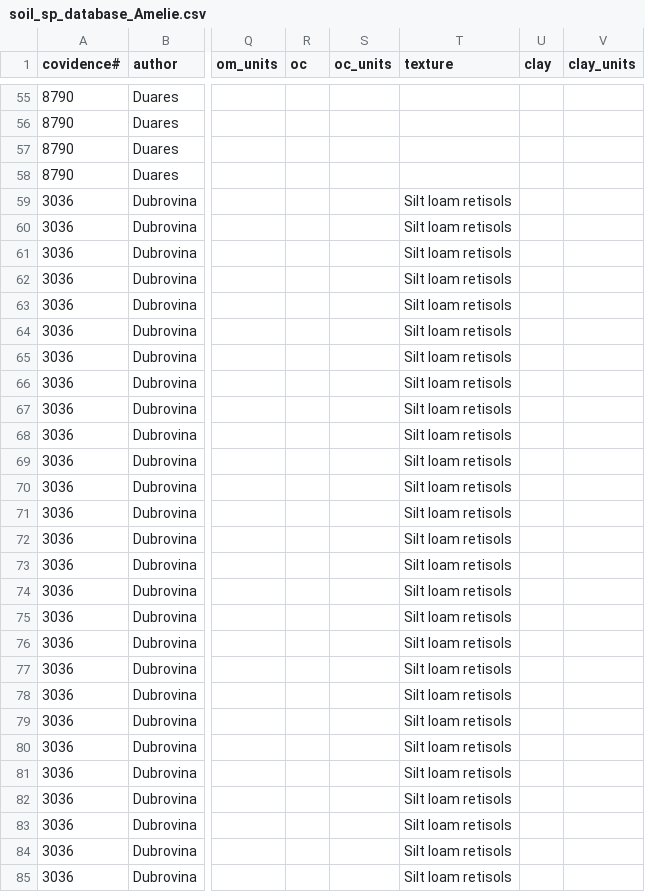
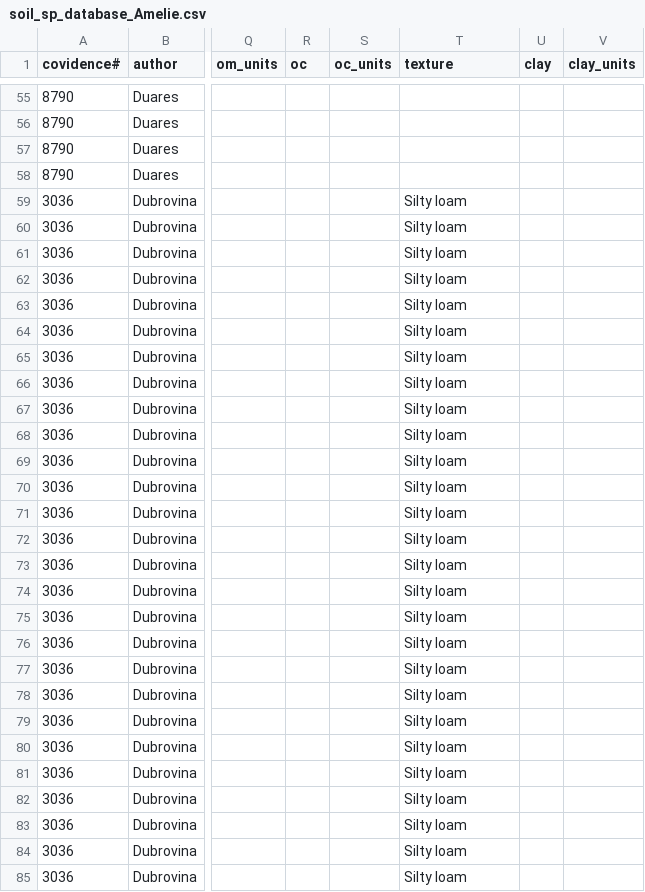
Before and after one commit to BeatriceGervaisBergeron/stage_phytobase, a CSV file: Amélie/soil_sp_database_Amelie.csv, drawn as a sheet; only a part is shown, gaps mark what is left out; the diff covers the shown part only; the diff names each change by its address in the sheet, - before the commit and + after, or states it on an @@ line.

Commit message:
Modification de certaines textures dans le csv

```diff
--- a/Amélie/soil_sp_database_Amelie.csv
+++ b/Amélie/soil_sp_database_Amelie.csv
-T59:T85 (texture): Silt loam retisols
+T59:T85 (texture): Silty loam
```
Also changed, not shown: 147 edited cells elsewhere in this file.
